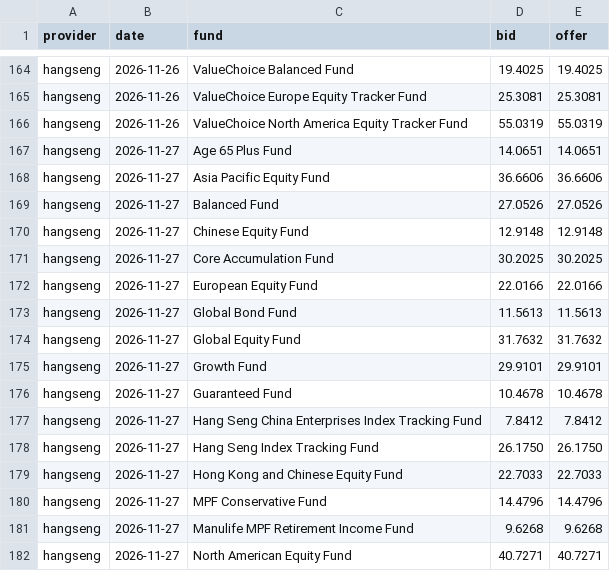
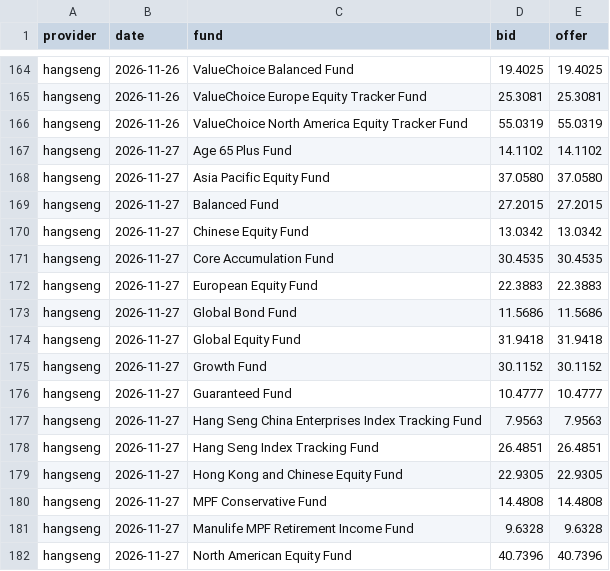
Before and after one commit to Herofung1028/mpf, a CSV file: data/daily.csv, drawn as a sheet; only a part is shown, gaps mark what is left out; the diff covers the shown part only.

```diff
--- a/data/daily.csv
+++ b/data/daily.csv
@@ -166,17 +166,17 @@ hangseng,2026-11-26,ValueChoice Europe Equity Tracker Fund,25.3081,25.3081
 hangseng,2026-11-26,ValueChoice North America Equity Tracker Fund,55.0319,55.0319
-hangseng,2026-11-27,Age 65 Plus Fund,14.0651,14.0651
-hangseng,2026-11-27,Asia Pacific Equity Fund,36.6606,36.6606
-hangseng,2026-11-27,Balanced Fund,27.0526,27.0526
-hangseng,2026-11-27,Chinese Equity Fund,12.9148,12.9148
-hangseng,2026-11-27,Core Accumulation Fund,30.2025,30.2025
-hangseng,2026-11-27,European Equity Fund,22.0166,22.0166
-hangseng,2026-11-27,Global Bond Fund,11.5613,11.5613
-hangseng,2026-11-27,Global Equity Fund,31.7632,31.7632
-hangseng,2026-11-27,Growth Fund,29.9101,29.9101
-hangseng,2026-11-27,Guaranteed Fund,10.4678,10.4678
-hangseng,2026-11-27,Hang Seng China Enterprises Index Tracking Fund,7.8412,7.8412
-hangseng,2026-11-27,Hang Seng Index Tracking Fund,26.1750,26.1750
-hangseng,2026-11-27,Hong Kong and Chinese Equity Fund,22.7033,22.7033
-hangseng,2026-11-27,MPF Conservative Fund,14.4796,14.4796
-hangseng,2026-11-27,Manulife MPF Retirement Income Fund,9.6268,9.6268
-hangseng,2026-11-27,North American Equity Fund,40.7271,40.7271
+hangseng,2026-11-27,Age 65 Plus Fund,14.1102,14.1102
+hangseng,2026-11-27,Asia Pacific Equity Fund,37.0580,37.0580
+hangseng,2026-11-27,Balanced Fund,27.2015,27.2015
+hangseng,2026-11-27,Chinese Equity Fund,13.0342,13.0342
+hangseng,2026-11-27,Core Accumulation Fund,30.4535,30.4535
+hangseng,2026-11-27,European Equity Fund,22.3883,22.3883
+hangseng,2026-11-27,Global Bond Fund,11.5686,11.5686
+hangseng,2026-11-27,Global Equity Fund,31.9418,31.9418
+hangseng,2026-11-27,Growth Fund,30.1152,30.1152
+hangseng,2026-11-27,Guaranteed Fund,10.4777,10.4777
+hangseng,2026-11-27,Hang Seng China Enterprises Index Tracking Fund,7.9563,7.9563
+hangseng,2026-11-27,Hang Seng Index Tracking Fund,26.4851,26.4851
+hangseng,2026-11-27,Hong Kong and Chinese Equity Fund,22.9305,22.9305
+hangseng,2026-11-27,MPF Conservative Fund,14.4808,14.4808
+hangseng,2026-11-27,Manulife MPF Retirement Income Fund,9.6328,9.6328
+hangseng,2026-11-27,North American Equity Fund,40.7396,40.7396
```
Also changed, not shown: 10 edited cells elsewhere in this file, 3 other files.
